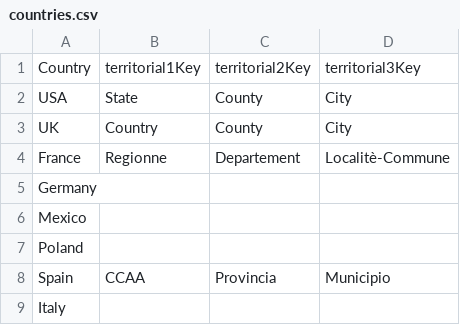
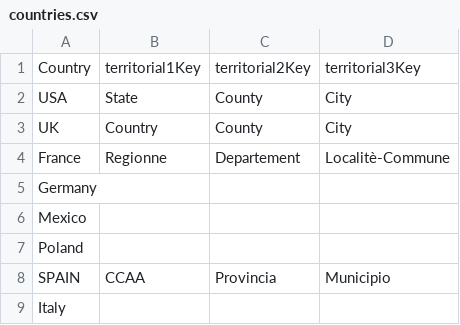
Before and after one commit to ABEI-Energy/Wind-Report-OT, a CSV file: resources/countries.csv (was countries.csv), drawn as a sheet.

```diff
--- a/countries.csv
+++ b/resources/countries.csv
@@ -7,3 +7,3 @@ Mexico, , ,
 Poland, , ,
-Spain,CCAA,Provincia,Municipio
+SPAIN,CCAA,Provincia,Municipio
 Italy, , ,
```
Also changed, not shown: 3 other files.
